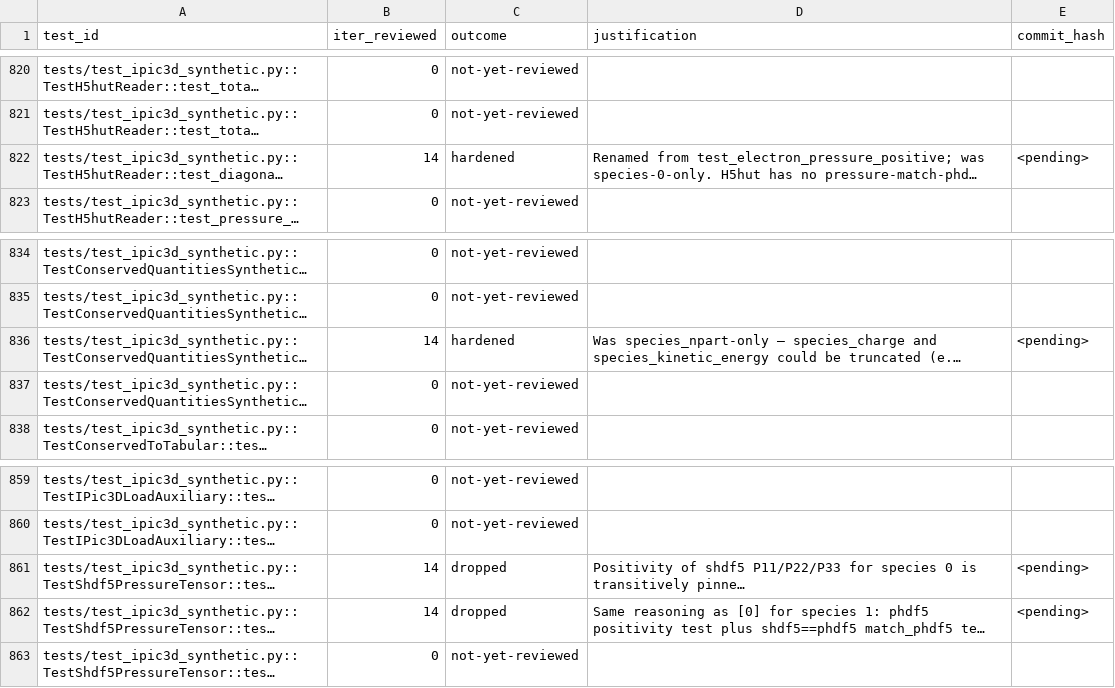
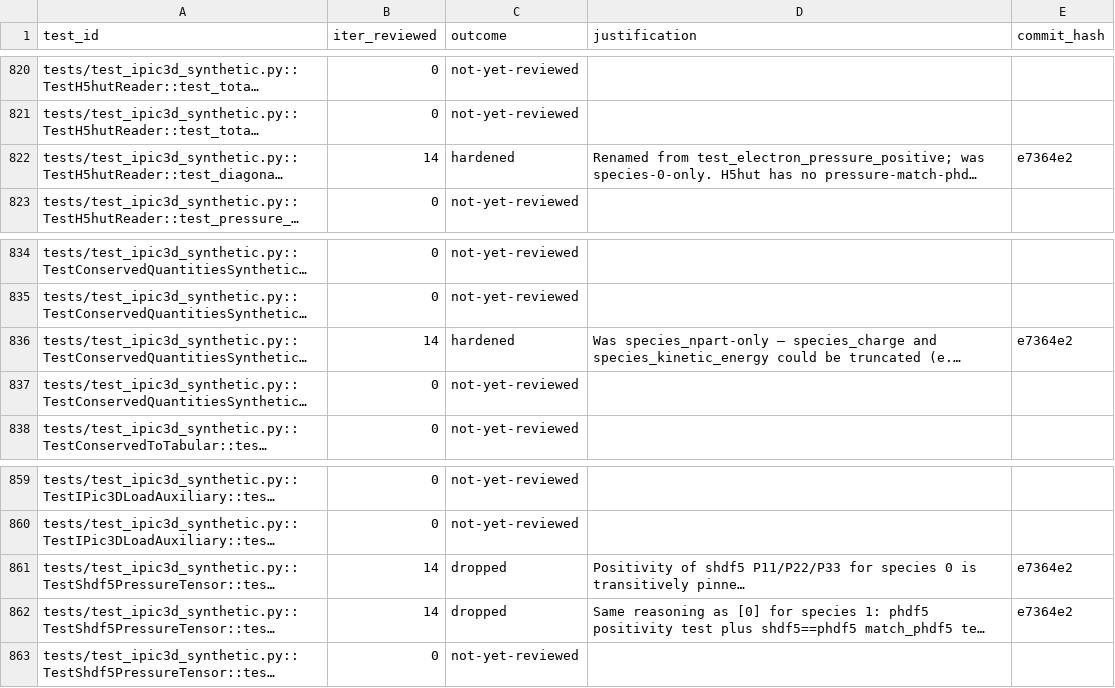
Before and after one commit to rusaitis/pypic, a TSV file: scoreboard-tests-phase2.tsv, drawn as a sheet; only a part is shown, gaps mark what is left out; long unchanged cells end in …; the diff covers the shown part only; the diff names each change by its address in the sheet, - before the commit and + after, or states it on an @@ line.

```diff
--- a/scoreboard-tests-phase2.tsv
+++ b/scoreboard-tests-phase2.tsv
-E822 (commit_hash): <pending>
+E822 (commit_hash): e7364e2
-E836 (commit_hash): <pending>
+E836 (commit_hash): e7364e2
-E861:E862 (commit_hash): <pending>
+E861:E862 (commit_hash): e7364e2
```
Also changed, not shown: 51 edited cells elsewhere in this file.
